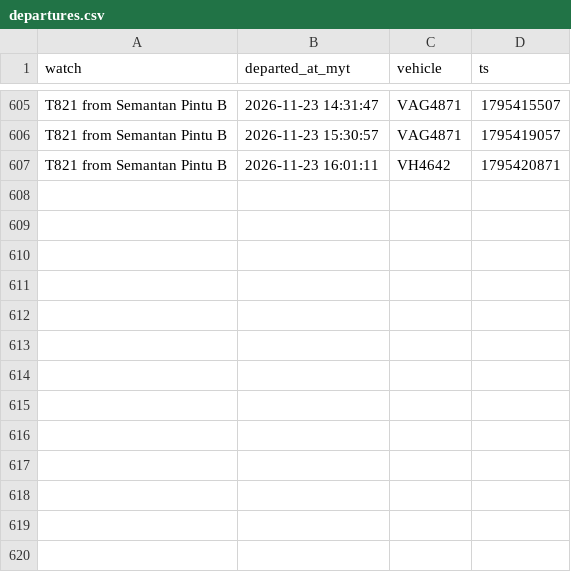
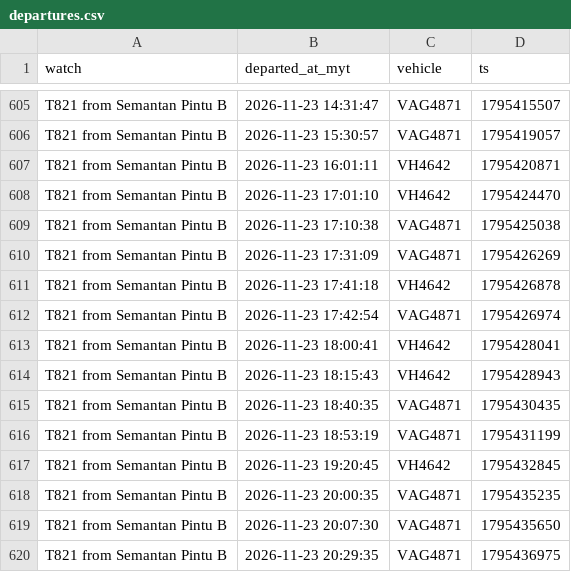
Before and after one commit to yingyangmy/bus-tracker, a CSV file: data/departures.csv, drawn as a sheet; only a part is shown, gaps mark what is left out.

Commit message:
Update bus data

```diff
--- a/data/departures.csv
+++ b/data/departures.csv
@@ -607 +607,14 @@ T821 from Semantan Pintu B,2026-11-23 15:30:57,VAG4871,1795419057
 T821 from Semantan Pintu B,2026-11-23 16:01:11,VH4642,1795420871
+T821 from Semantan Pintu B,2026-11-23 17:01:10,VH4642,1795424470
+T821 from Semantan Pintu B,2026-11-23 17:10:38,VAG4871,1795425038
+T821 from Semantan Pintu B,2026-11-23 17:31:09,VAG4871,1795426269
+T821 from Semantan Pintu B,2026-11-23 17:41:18,VH4642,1795426878
+T821 from Semantan Pintu B,2026-11-23 17:42:54,VAG4871,1795426974
+T821 from Semantan Pintu B,2026-11-23 18:00:41,VH4642,1795428041
+T821 from Semantan Pintu B,2026-11-23 18:15:43,VH4642,1795428943
+T821 from Semantan Pintu B,2026-11-23 18:40:35,VAG4871,1795430435
+T821 from Semantan Pintu B,2026-11-23 18:53:19,VAG4871,1795431199
+T821 from Semantan Pintu B,2026-11-23 19:20:45,VH4642,1795432845
+T821 from Semantan Pintu B,2026-11-23 20:00:35,VAG4871,1795435235
+T821 from Semantan Pintu B,2026-11-23 20:07:30,VAG4871,1795435650
+T821 from Semantan Pintu B,2026-11-23 20:29:35,VAG4871,1795436975
```
Also changed, not shown: 1 other file.
